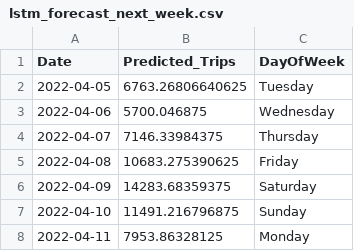
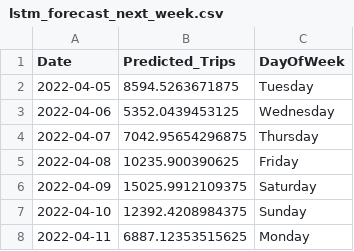
Before and after one commit to Diamafo/micromobility-demand-forecasting, a CSV file: outputs/lstm_forecast_next_week.csv, drawn as a sheet.

Commit message:
Updated LSTM model and generated next week forecast

```diff
--- a/outputs/lstm_forecast_next_week.csv
+++ b/outputs/lstm_forecast_next_week.csv
@@ -1,8 +1,8 @@
 Date,Predicted_Trips,DayOfWeek
-2022-04-05,6763.26806640625,Tuesday
-2022-04-06,5700.046875,Wednesday
-2022-04-07,7146.33984375,Thursday
-2022-04-08,10683.275390625,Friday
-2022-04-09,14283.68359375,Saturday
-2022-04-10,11491.216796875,Sunday
-2022-04-11,7953.86328125,Monday
+2022-04-05,8594.5263671875,Tuesday
+2022-04-06,5352.0439453125,Wednesday
+2022-04-07,7042.95654296875,Thursday
+2022-04-08,10235.900390625,Friday
+2022-04-09,15025.9912109375,Saturday
+2022-04-10,12392.4208984375,Sunday
+2022-04-11,6887.12353515625,Monday
```
Also changed, not shown: 1 other file.
